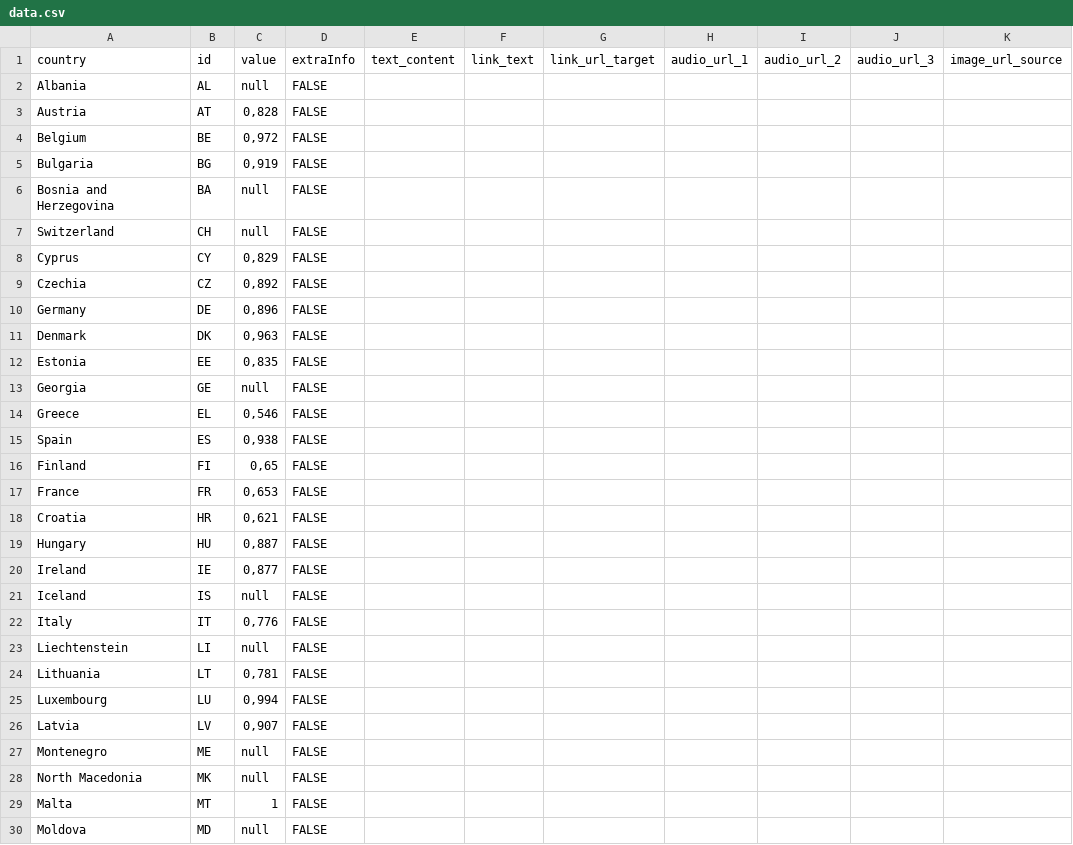
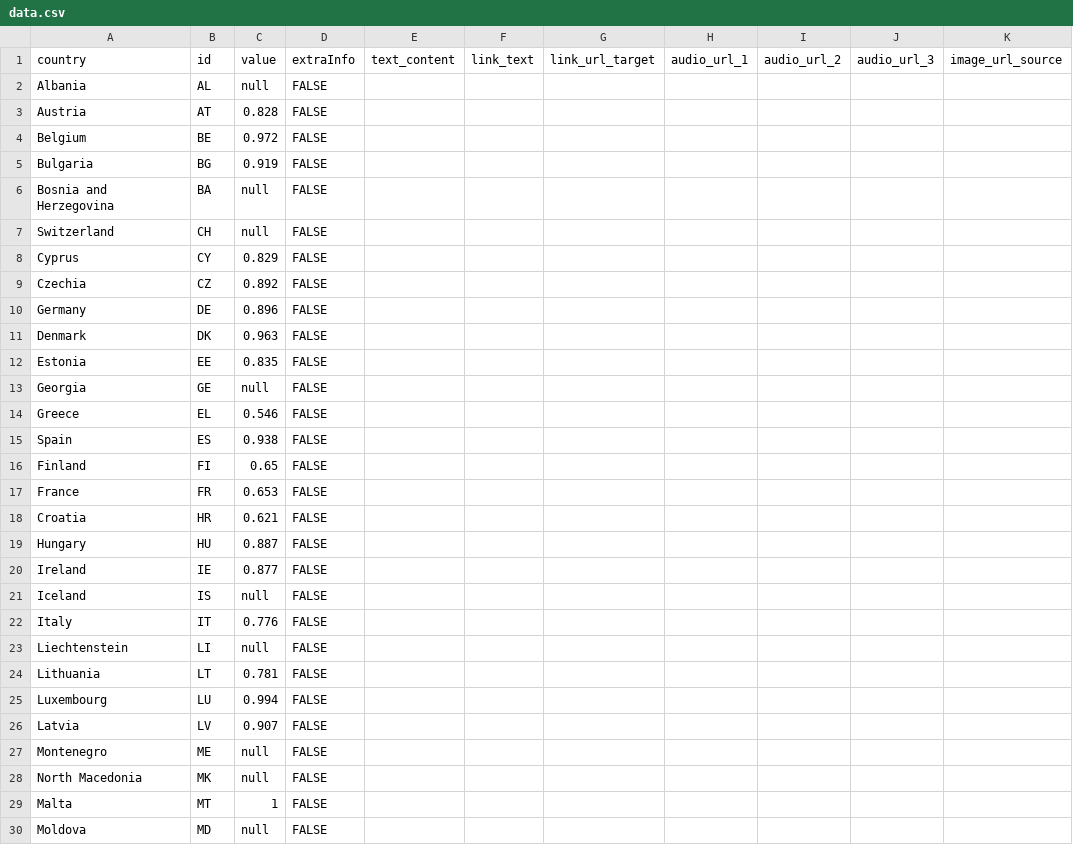
Before and after one commit to EuranetPlus/map-broadband-internet-coverage, a CSV file: static/data/thematic/data.csv, drawn as a sheet; only a part is shown; the diff covers the shown part only; the diff names each change by its address in the sheet, - before the commit and + after, or states it on an @@ line.

Commit message:
Update data.csv

```diff
--- a/static/data/thematic/data.csv
+++ b/static/data/thematic/data.csv
-C3: 0,828
+C3: 0.828
-C4: 0,972
+C4: 0.972
-C5: 0,919
+C5: 0.919
-C8: 0,829
+C8: 0.829
-C9: 0,892
+C9: 0.892
-C10: 0,896
+C10: 0.896
-C11: 0,963
+C11: 0.963
-C12: 0,835
+C12: 0.835
-C14: 0,546
+C14: 0.546
-C15: 0,938
+C15: 0.938
-C16: 0,65
+C16: 0.65
-C17: 0,653
+C17: 0.653
-C18: 0,621
+C18: 0.621
-C19: 0,887
+C19: 0.887
-C20: 0,877
+C20: 0.877
-C22: 0,776
+C22: 0.776
-C24: 0,781
+C24: 0.781
-C25: 0,994
+C25: 0.994
-C26: 0,907
+C26: 0.907
```
Also changed, not shown: 7 edited cells elsewhere in this file.
